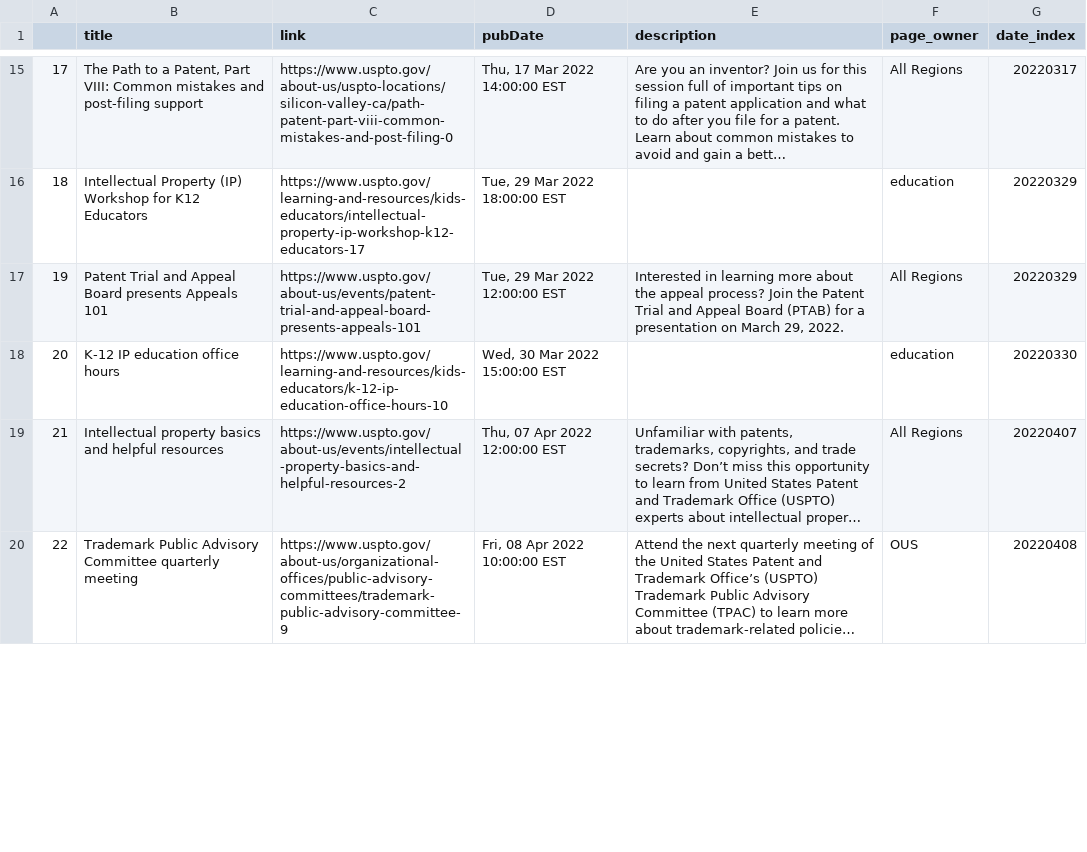
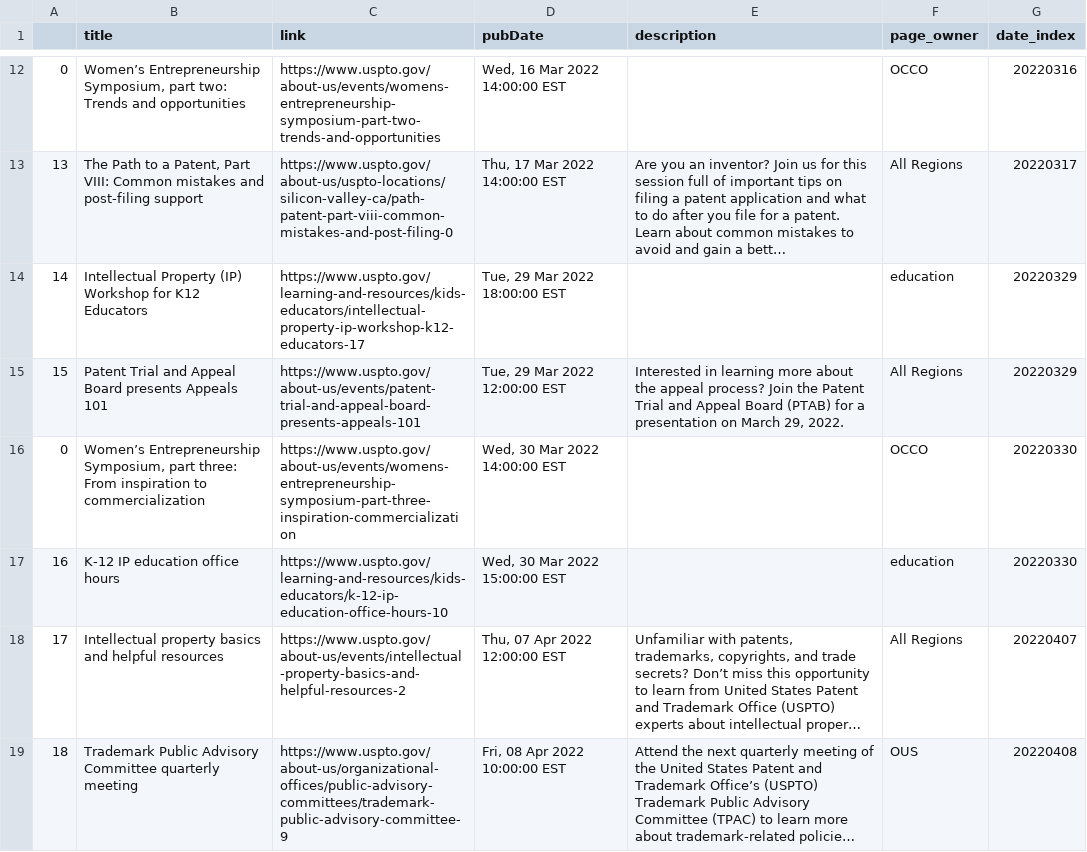
Before and after one commit to kekoziar/ptrc, a CSV file: data/events.csv, drawn as a sheet; only a part is shown, gaps mark what is left out; long unchanged cells end in …; addresses are those after the commit; the diff covers the shown part only; the diff names each change by its address in the sheet, - before the commit and + after, or states it on an @@ line.

```diff
--- a/data/events.csv
+++ b/data/events.csv
+row 12: 0 | Women’s Entrepreneurship Symposium, part two: Trends and opportunities | https://www.uspto.gov/about-us/events/womens-entrepreneurship-symposium-part-two-trends-and-opportunities | Wed, 16 Mar 2022 14:00:00 EST |  | OCCO | 20220316
-A13: 17
+A13: 13
-A14: 18
+A14: 14
-A15: 19
+A15: 15
+row 16: 0 | Women’s Entrepreneurship Symposium, part three: From inspiration to commercialization | https://www.uspto.gov/about-us/events/womens-entrepreneurship-symposium-part-three-inspiration-commercialization | Wed, 30 Mar 2022 14:00:00 EST |  | OCCO | 20220330
-A17: 20
+A17: 16
-A18: 21
+A18: 17
-A19: 22
+A19: 18
```
Also changed, not shown: 2 added rows, 5 removed rows and 32 edited cells elsewhere in this file, 4 other files.
